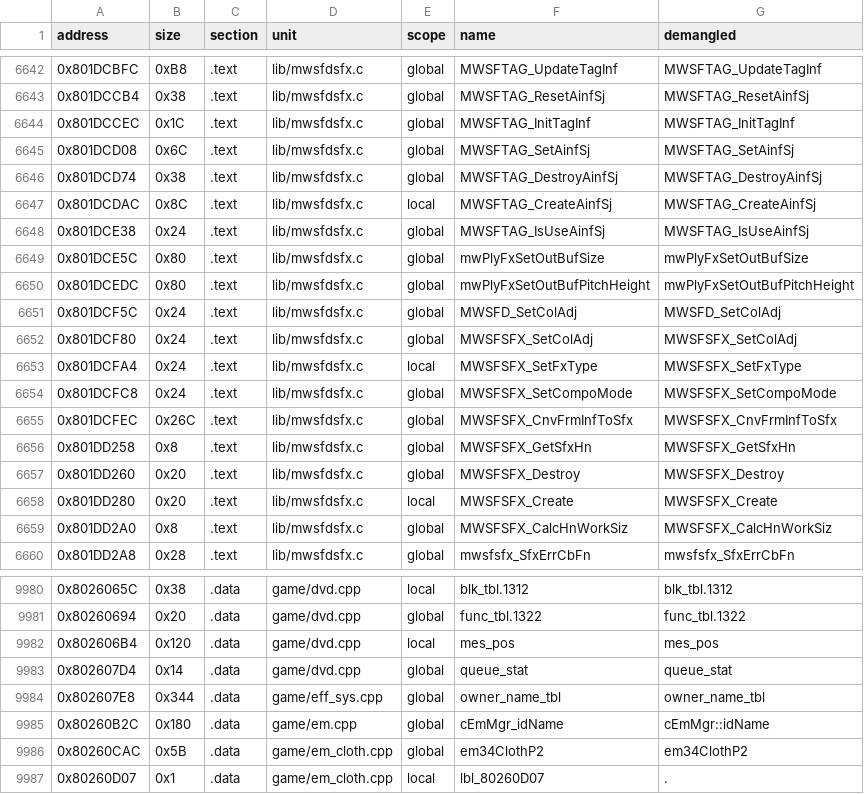
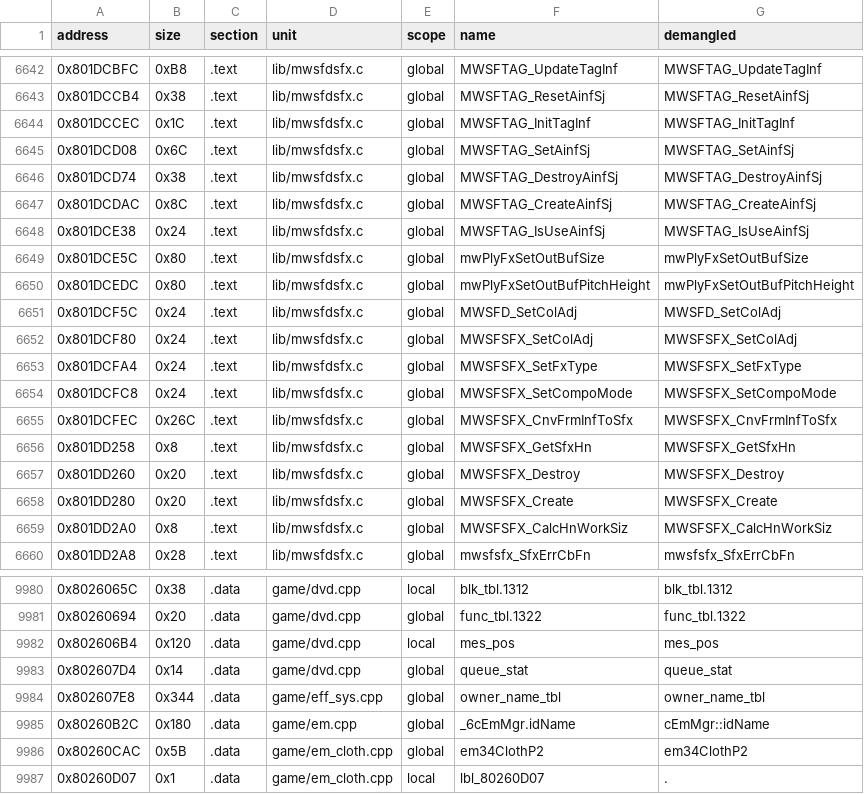
Before and after one commit to Penguinjanator/re4, a TSV file: config/G4BE08/sym_map.tsv, drawn as a sheet; only a part is shown, gaps mark what is left out.

```diff
--- a/config/G4BE08/sym_map.tsv
+++ b/config/G4BE08/sym_map.tsv
@@ -6646,3 +6646,3 @@ address	size	section	unit	scope	name	demangled
 0x801DCD74	0x38	.text	lib/mwsfdsfx.c	global	MWSFTAG_DestroyAinfSj	MWSFTAG_DestroyAinfSj
-0x801DCDAC	0x8C	.text	lib/mwsfdsfx.c	local	MWSFTAG_CreateAinfSj	MWSFTAG_CreateAinfSj
+0x801DCDAC	0x8C	.text	lib/mwsfdsfx.c	global	MWSFTAG_CreateAinfSj	MWSFTAG_CreateAinfSj
 0x801DCE38	0x24	.text	lib/mwsfdsfx.c	global	MWSFTAG_IsUseAinfSj	MWSFTAG_IsUseAinfSj
@@ -6652,3 +6652,3 @@ address	size	section	unit	scope	name	demangled
 0x801DCF80	0x24	.text	lib/mwsfdsfx.c	global	MWSFSFX_SetColAdj	MWSFSFX_SetColAdj
-0x801DCFA4	0x24	.text	lib/mwsfdsfx.c	local	MWSFSFX_SetFxType	MWSFSFX_SetFxType
+0x801DCFA4	0x24	.text	lib/mwsfdsfx.c	global	MWSFSFX_SetFxType	MWSFSFX_SetFxType
 0x801DCFC8	0x24	.text	lib/mwsfdsfx.c	global	MWSFSFX_SetCompoMode	MWSFSFX_SetCompoMode
@@ -6657,3 +6657,3 @@ address	size	section	unit	scope	name	demangled
 0x801DD260	0x20	.text	lib/mwsfdsfx.c	global	MWSFSFX_Destroy	MWSFSFX_Destroy
-0x801DD280	0x20	.text	lib/mwsfdsfx.c	local	MWSFSFX_Create	MWSFSFX_Create
+0x801DD280	0x20	.text	lib/mwsfdsfx.c	global	MWSFSFX_Create	MWSFSFX_Create
 0x801DD2A0	0x8	.text	lib/mwsfdsfx.c	global	MWSFSFX_CalcHnWorkSiz	MWSFSFX_CalcHnWorkSiz
@@ -9984,3 +9984,3 @@ address	size	section	unit	scope	name	demangled
 0x802607E8	0x344	.data	game/eff_sys.cpp	global	owner_name_tbl	owner_name_tbl
-0x80260B2C	0x180	.data	game/em.cpp	global	cEmMgr_idName	cEmMgr::idName
+0x80260B2C	0x180	.data	game/em.cpp	global	_6cEmMgr.idName	cEmMgr::idName
 0x80260CAC	0x5B	.data	game/em_cloth.cpp	global	em34ClothP2	em34ClothP2
```
Also changed, not shown: config/G4BE08/modules/em10/sym_map.tsv, config/G4BE08/modules/t_camera/sym_map.tsv, 29 other files.
